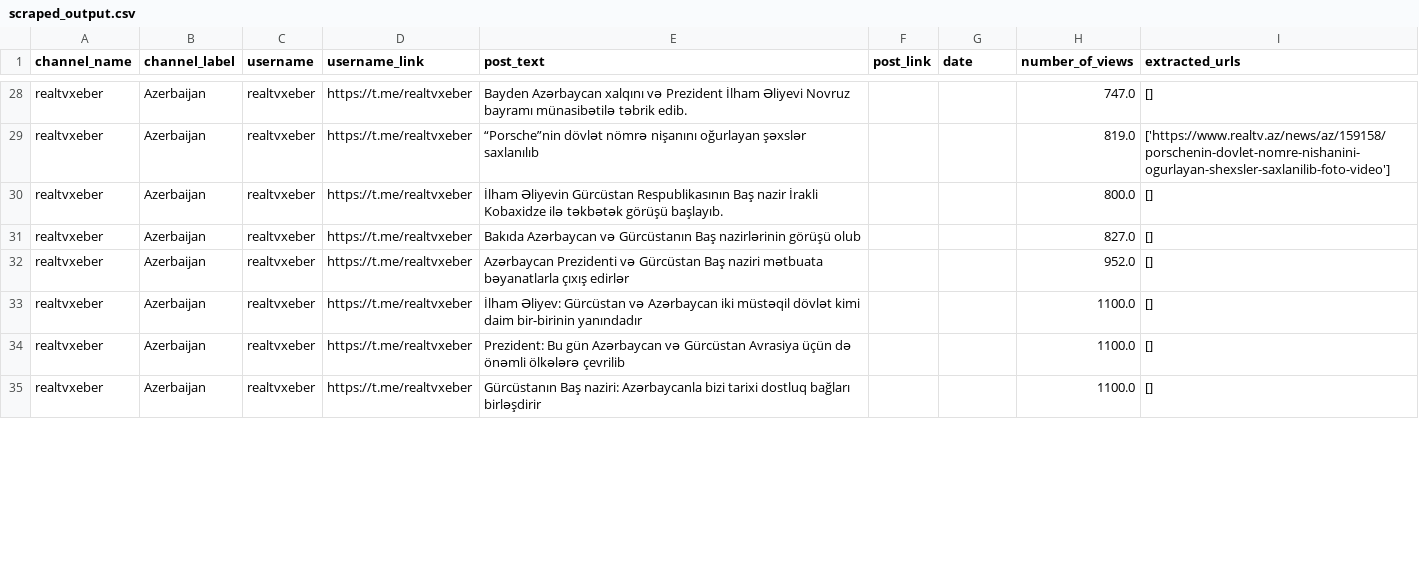
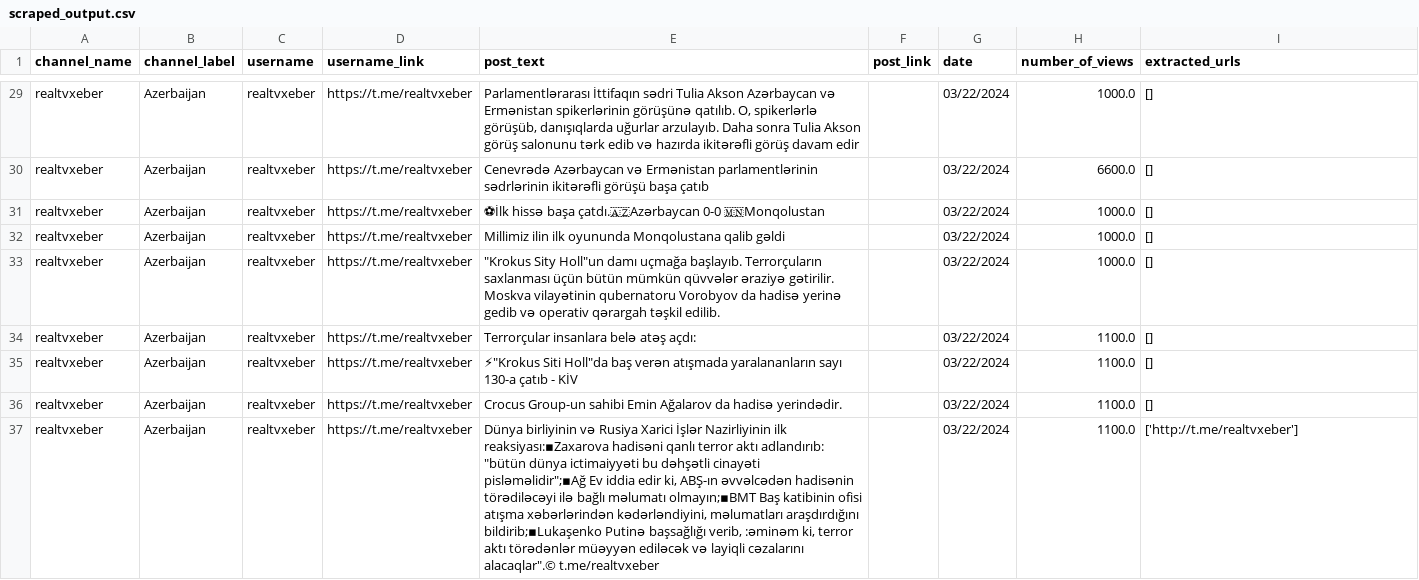
Before and after one commit to benicastro/data_kolek, a CSV file: telegram/scraped_output.csv, drawn as a sheet; only a part is shown, gaps mark what is left out; addresses are those after the commit; the diff covers the shown part only; the diff names each change by its address in the sheet, - before the commit and + after, or states it on an @@ line.

```diff
--- a/telegram/scraped_output.csv
+++ b/telegram/scraped_output.csv
-E29 (post_text): Bayden Azərbaycan xalqını və Prezident İlham Əliyevi Novruz bayramı münasibətilə təbrik edib.
+E29 (post_text): Parlamentlərarası İttifaqın sədri Tulia Akson Azərbaycan və Ermənistan spikerlərinin görüşünə qatılıb. O, spikerlərlə görüşüb, danışıqlarda uğurlar arzulayıb. Daha sonra Tulia Akson görüş salonunu tərk edib və hazırda ikitərəfli görüş davam edir
-G29:G36 (date): (empty)
+G29:G36 (date): 03/22/2024
-H29 (number_of_views): 747.0
+H29 (number_of_views): 1000.0
-E30 (post_text): “Porsche”nin dövlət nömrə nişanını oğurlayan şəxslər saxlanılıb
+E30 (post_text): Cenevrədə Azərbaycan və Ermənistan parlamentlərinin sədrlərinin ikitərəfli görüşü başa çatıb
-H30 (number_of_views): 819.0
+H30 (number_of_views): 6600.0
-I30 (extracted_urls): ['https://www.realtv.az/news/az/159158/porschenin-dovlet-nomre-nishanini-ogurlayan-shexsler-saxlanilib-foto-video']
+I30 (extracted_urls): []
-E31 (post_text): İlham Əliyevin Gürcüstan Respublikasının Baş nazir İrakli Kobaxidze ilə təkbətək görüşü başlayıb.
+E31 (post_text): ⚽İlk hissə başa çatdı.🇦🇿Azərbaycan 0-0 🇲🇳Monqolustan
-H31 (number_of_views): 800.0
+H31 (number_of_views): 1000.0
-E32 (post_text): Bakıda Azərbaycan və Gürcüstanın Baş nazirlərinin görüşü olub
+E32 (post_text): Millimiz ilin ilk oyununda Monqolustana qalib gəldi
-H32 (number_of_views): 827.0
+H32 (number_of_views): 1000.0
-E33 (post_text): Azərbaycan Prezidenti və Gürcüstan Baş naziri mətbuata bəyanatlarla çıxış edirlər
+E33 (post_text): "Krokus Sity Holl"un damı uçmağa başlayıb. Terrorçuların saxlanması üçün bütün mümkün qüvvələr əraziyə gətirilir. Moskva vilayətinin qubernatoru Vorobyov da hadisə yerinə gedib və operativ qərargah təşkil edilib.
-H33 (number_of_views): 952.0
+H33 (number_of_views): 1000.0
-E34 (post_text): İlham Əliyev: Gürcüstan və Azərbaycan iki müstəqil dövlət kimi daim bir-birinin yanındadır
+E34 (post_text): Terrorçular insanlara belə atəş açdı:
-E35 (post_text): Prezident: Bu gün Azərbaycan və Gürcüstan Avrasiya üçün də önəmli ölkələrə çevrilib
+E35 (post_text): ⚡"Krokus Siti Holl"da baş verən atışmada yaralananların sayı 130-a çatıb - KİV
-E36 (post_text): Gürcüstanın Baş naziri: Azərbaycanla bizi tarixi dostluq bağları birləşdirir
+E36 (post_text): Crocus Group-un sahibi Emin Ağalarov da hadisə yerindədir.
+row 37: realtvxeber | Azerbaijan | realtvxeber | https://t.me/realtvxeber | Dünya birliyinin və Rusiya Xarici İşlər Nazirliyinin ilk reaksiyası:▪Zaxarova hadisəni qanlı terror aktı adlandırıb: "bütün dünya ictimaiyyəti bu dəhşətli cinayəti pisləməlidir";▪Ağ Ev iddia edir ki, ABŞ-ın əvvəlcədən hadisənin törədiləcəyi ilə bağlı məlumatı olmayın;▪BMT Baş katibinin ofisi atışma xəbərlərindən kədərləndiyini, məlumatları araşdırdığını bildirib;▪Lukaşenko Putinə başsağlığı verib, :əminəm ki, terror aktı törədənlər müəyyən ediləcək və layiqli cəzalarını alacaqlar".© t.me/realtvxeber |  | 03/22/2024 | 1100.0 | ['http://t.me/realtvxeber']
```
Also changed, not shown: 2 added rows, 3 removed rows and 85 edited cells elsewhere in this file.
